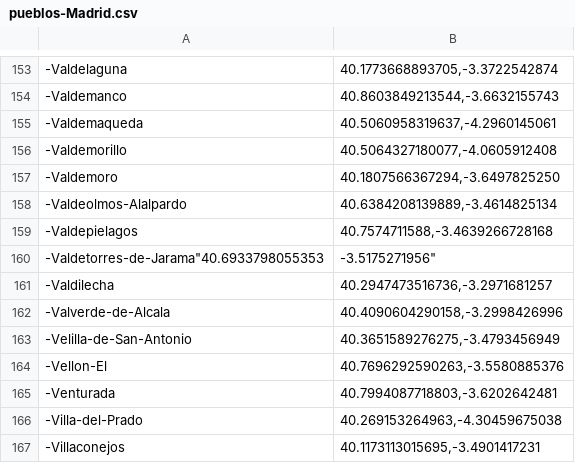
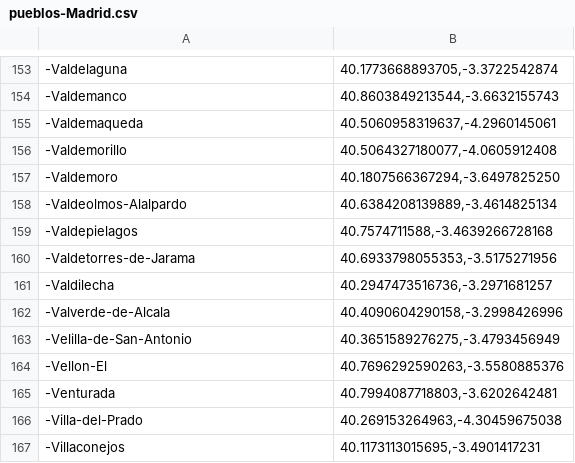
Before and after one commit to JrRoca23/Inteligencia_Artificial, a CSV file: pueblos-Madrid.csv, drawn as a sheet; only a part is shown, gaps mark what is left out; removed rows and columns are numbered as before the commit, all else as after; the diff names each change by its address in the sheet, - before the commit and + after, or states it on an @@ line.

Commit message:
Update pueblos-Madrid.csv

```diff
--- a/pueblos-Madrid.csv
+++ b/pueblos-Madrid.csv
-row 160: -Valdetorres-de-Jarama"40.6933798055353 | -3.5175271956"
+row 160: -Valdetorres-de-Jarama | 40.6933798055353,-3.5175271956
```
